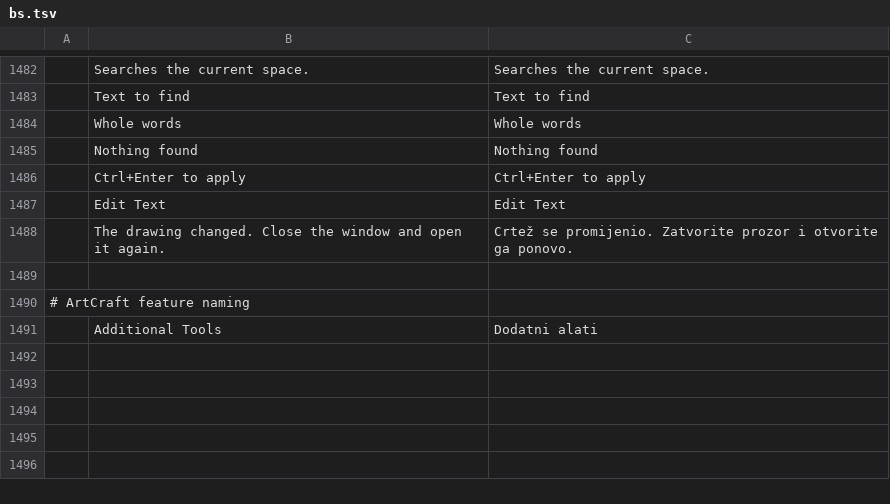
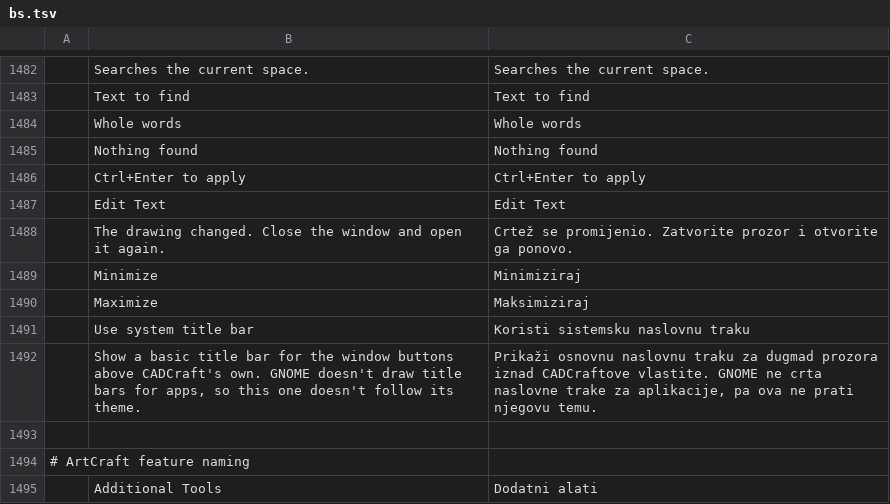
Before and after one commit to storytold/cadcraft, a TSV file: crates/ui-egui/src/i18n/bs.tsv, drawn as a sheet; only a part is shown, gaps mark what is left out; the diff names each change by its address in the sheet, - before the commit and + after, or states it on an @@ line.

```diff
--- a/crates/ui-egui/src/i18n/bs.tsv
+++ b/crates/ui-egui/src/i18n/bs.tsv
+row 1489:  | Minimize | Minimiziraj
+row 1490:  | Maximize | Maksimiziraj
+row 1491:  | Use system title bar | Koristi sistemsku naslovnu traku
+row 1492:  | Show a basic title bar for the window buttons above CADCraft's own. GNOME doesn't draw title bars for apps, so this one doesn't follow its theme. | Prikaži osnovnu naslovnu traku za dugmad prozora iznad CADCraftove vlastite. GNOME ne crta naslovne trake za aplikacije, pa ova ne prati njegovu temu.
```
Also changed, not shown: crates/ui-egui/src/i18n/ka.tsv, crates/ui-egui/src/i18n/pl.tsv, 1 other file.
